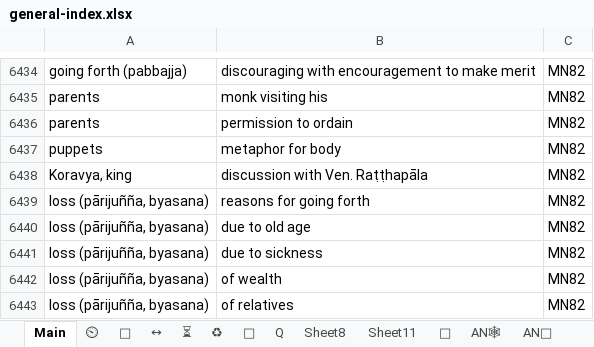
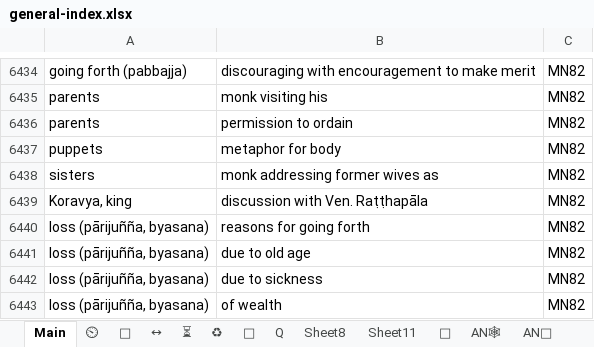
Before and after one commit to thesunshade/CIPS, an Excel workbook: src/data/general-index.xlsx, sheet Main, drawn as a sheet; only a part is shown, gaps mark what is left out; the shorter side is filled out with more unchanged rows; values as stored, in another font and other column widths than the file's, no borders; conditional formats not drawn; the diff names each change by its address in the sheet, - before the commit and + after, or states it on an @@ line.

```diff
--- a/src/data/general-index.xlsx (sheet Main)
+++ b/src/data/general-index.xlsx (sheet Main)
+row 6438: sisters | monk addressing former wives as | MN82
```
Also changed, not shown: 4 other files.
